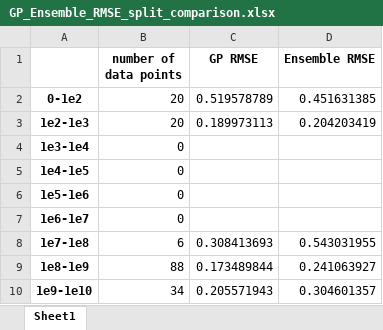
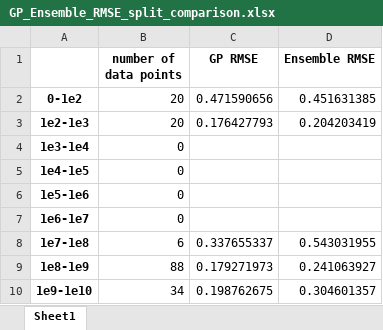
Before and after one commit to samusyrjanen/GP_model_for_asteroid_exposure_time_predictions, an Excel workbook: results/GP_Ensemble_RMSE_split_comparison.xlsx, sheet Sheet1, drawn as a sheet; values as stored, in another font and other column widths than the file's, no borders; the diff names each change by its address in the sheet, - before the commit and + after, or states it on an @@ line.

```diff
--- a/results/GP_Ensemble_RMSE_split_comparison.xlsx (sheet Sheet1)
+++ b/results/GP_Ensemble_RMSE_split_comparison.xlsx (sheet Sheet1)
-C2 (GP RMSE): 0.519578789
+C2 (GP RMSE): 0.471590656
-C3 (GP RMSE): 0.189973113
+C3 (GP RMSE): 0.176427793
-C8 (GP RMSE): 0.308413693
+C8 (GP RMSE): 0.337655337
-C9 (GP RMSE): 0.173489844
+C9 (GP RMSE): 0.179271973
-C10 (GP RMSE): 0.205571943
+C10 (GP RMSE): 0.198762675
```
Also changed, not shown: results/GP_asteroid_predictions_at_1AU_as_irradiation12.xlsx, 2 other files.
